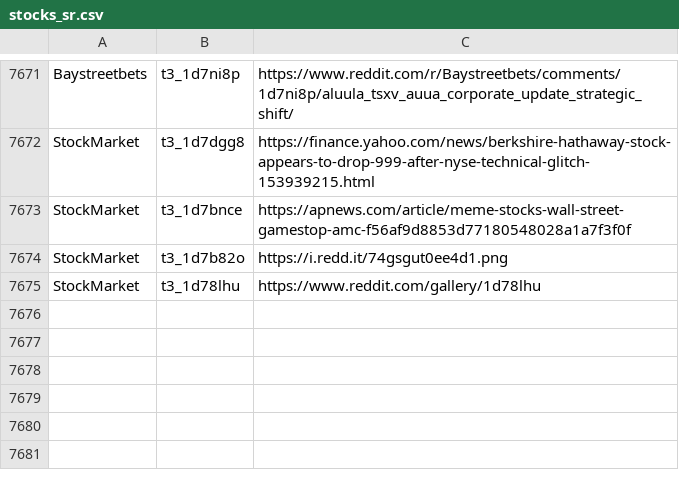
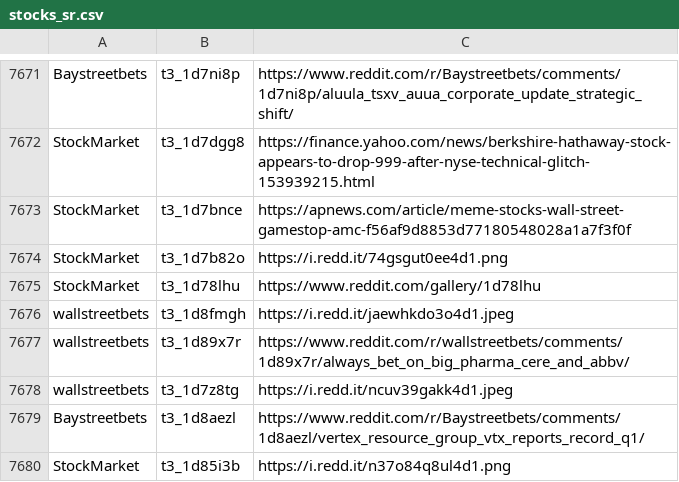
Before and after one commit to dli-invest/finreddit, a CSV file: internal/stocks_sr.csv, drawn as a sheet; only a part is shown, gaps mark what is left out.

```diff
--- a/internal/stocks_sr.csv
+++ b/internal/stocks_sr.csv
@@ -7675 +7675,6 @@ StockMarket,t3_1d7b82o,https://i.redd.it/74gsgut0ee4d1.png
 StockMarket,t3_1d78lhu,https://www.reddit.com/gallery/1d78lhu
+wallstreetbets,t3_1d8fmgh,https://i.redd.it/jaewhkdo3o4d1.jpeg
+wallstreetbets,t3_1d89x7r,https://www.reddit.com/r/wallstreetbets/comments/1d89x7r/always_bet_on_big_pharma_cere_and_abbv/
+wallstreetbets,t3_1d7z8tg,https://i.redd.it/ncuv39gakk4d1.jpeg
+Baystreetbets,t3_1d8aezl,https://www.reddit.com/r/Baystreetbets/comments/1d8aezl/vertex_resource_group_vtx_reports_record_q1/
+StockMarket,t3_1d85i3b,https://i.redd.it/n37o84q8ul4d1.png
```
